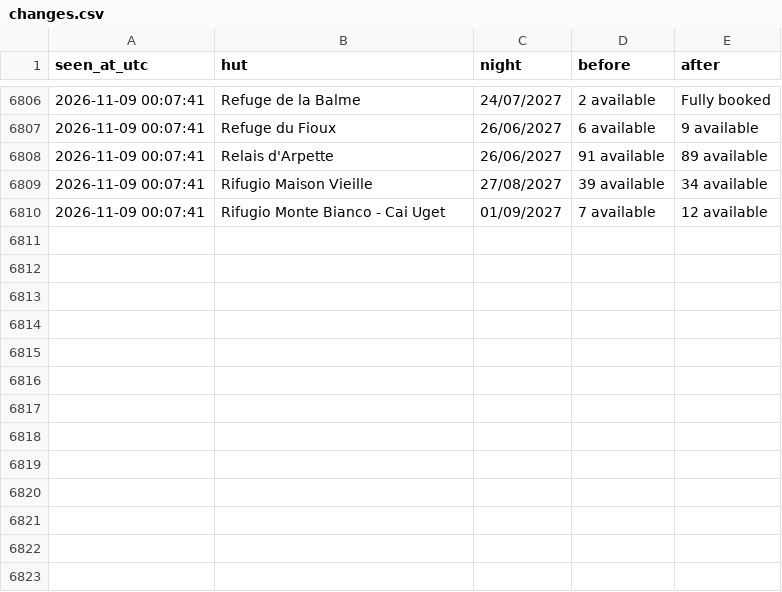
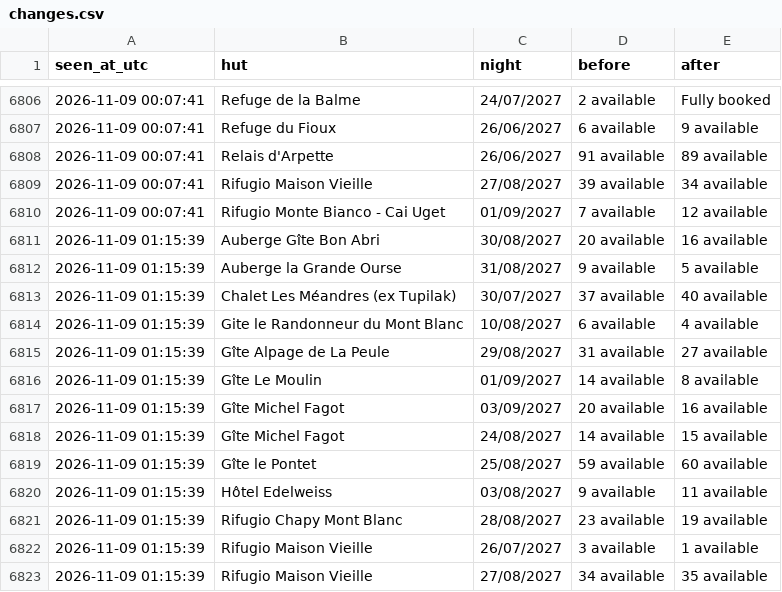
Before and after one commit to ljieen/tmb-bed-watcher, a CSV file: changes.csv, drawn as a sheet; only a part is shown, gaps mark what is left out.

```diff
--- a/changes.csv
+++ b/changes.csv
@@ -6810 +6810,14 @@ seen_at_utc,hut,night,before,after
 2026-11-09 00:07:41,Rifugio Monte Bianco - Cai Uget,01/09/2027,7 available,12 available
+2026-11-09 01:15:39,Auberge Gîte Bon Abri,30/08/2027,20 available,16 available
+2026-11-09 01:15:39,Auberge la Grande Ourse,31/08/2027,9 available,5 available
+2026-11-09 01:15:39,Chalet Les Méandres (ex Tupilak),30/07/2027,37 available,40 available
+2026-11-09 01:15:39,Gite le Randonneur du Mont Blanc,10/08/2027,6 available,4 available
+2026-11-09 01:15:39,Gîte Alpage de La Peule,29/08/2027,31 available,27 available
+2026-11-09 01:15:39,Gîte Le Moulin,01/09/2027,14 available,8 available
+2026-11-09 01:15:39,Gîte Michel Fagot,03/09/2027,20 available,16 available
+2026-11-09 01:15:39,Gîte Michel Fagot,24/08/2027,14 available,15 available
+2026-11-09 01:15:39,Gîte le Pontet,25/08/2027,59 available,60 available
+2026-11-09 01:15:39,Hôtel Edelweiss,03/08/2027,9 available,11 available
+2026-11-09 01:15:39,Rifugio Chapy Mont Blanc,28/08/2027,23 available,19 available
+2026-11-09 01:15:39,Rifugio Maison Vieille,26/07/2027,3 available,1 available
+2026-11-09 01:15:39,Rifugio Maison Vieille,27/08/2027,34 available,35 available
```
Also changed, not shown: 1 other file.
